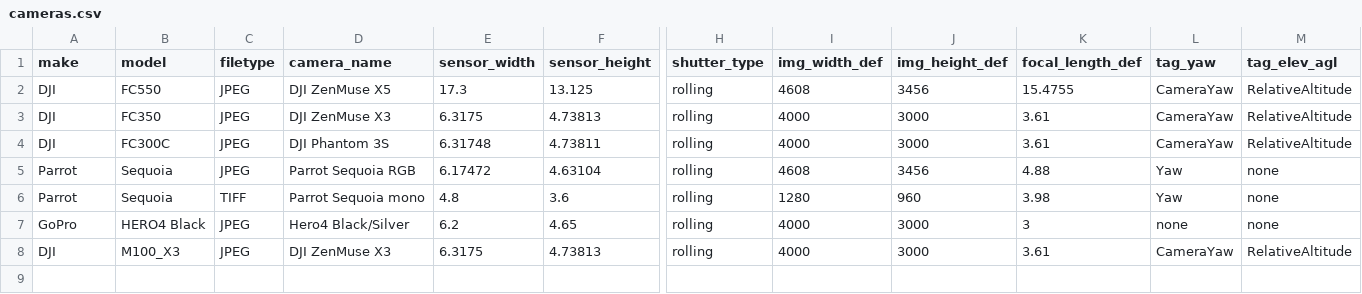
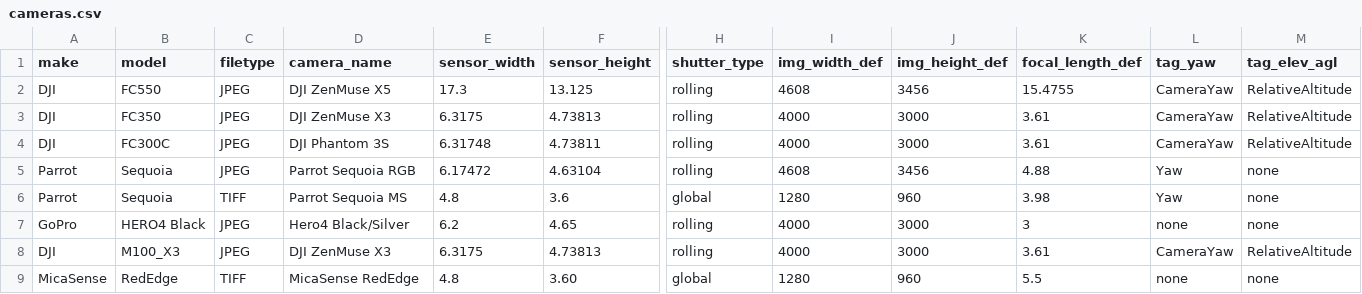
Before and after one commit to UCANR-IGIS/uavimg, a CSV file: inst/cameras/cameras.csv, drawn as a sheet; only a part is shown, gaps mark what is left out; rows hold the shown columns only; the diff names each change by its address in the sheet, - before the commit and + after, or states it on an @@ line.

```diff
--- a/inst/cameras/cameras.csv
+++ b/inst/cameras/cameras.csv
-D6 (camera_name): Parrot Sequoia mono
+D6 (camera_name): Parrot Sequoia MS
-H6 (shutter_type): rolling
+H6 (shutter_type): global
+row 9: MicaSense | RedEdge | TIFF | MicaSense RedEdge | 4.8 | 3.60 | global | 1280 | 960 | 5.5 | none | none
```
Also changed, not shown: 6 other files.
